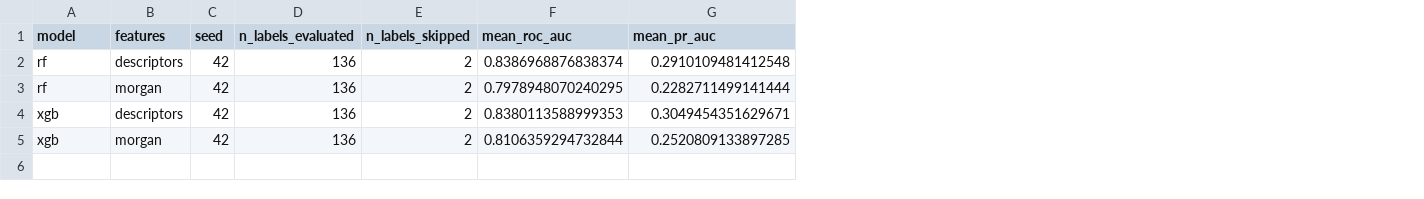
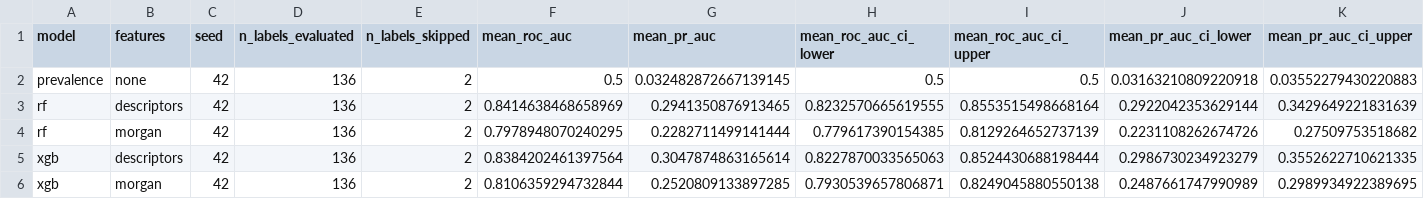
Before and after one commit to samragyi22/Aromacle, a CSV file: results/baseline_metrics.csv, drawn as a sheet; addresses are those after the commit; the diff names each change by its address in the sheet, - before the commit and + after, or states it on an @@ line.

Commit message:
Rerun baselines with train-only imputation, CIs, prevalence row

```diff
--- a/results/baseline_metrics.csv
+++ b/results/baseline_metrics.csv
+column H (mean_roc_auc_ci_lower), rows 3-6: 0.8232570665619555 | 0.779617390154385 | 0.8227870033565063 | 0.7930539657806871
+column I (mean_roc_auc_ci_upper), rows 3-6: 0.8553515498668164 | 0.8129264652737139 | 0.8524430688198444 | 0.8249045880550138
+column J (mean_pr_auc_ci_lower), rows 3-6: 0.2922042353629144 | 0.2231108262674726 | 0.2986730234923279 | 0.2487661747990989
+column K (mean_pr_auc_ci_upper), rows 3-6: 0.3429649221831639 | 0.27509753518682 | 0.3552622710621335 | 0.2989934922389695
+row 2: prevalence | none | 42 | 136 | 2 | 0.5 | 0.032482872667139145 | 0.5 | 0.5 | 0.03163210809220918 | 0.03552279430220883
-F3 (mean_roc_auc): 0.8386968876838374
+F3 (mean_roc_auc): 0.8414638468658969
-G3 (mean_pr_auc): 0.2910109481412548
+G3 (mean_pr_auc): 0.2941350876913465
-F5 (mean_roc_auc): 0.8380113588999353
+F5 (mean_roc_auc): 0.8384202461397564
-G5 (mean_pr_auc): 0.3049454351629671
+G5 (mean_pr_auc): 0.3047874863165614
```
Also changed, not shown: results/rf_descriptors_per_label.csv, results/xgb_descriptors_per_label.csv, 1 other file.
